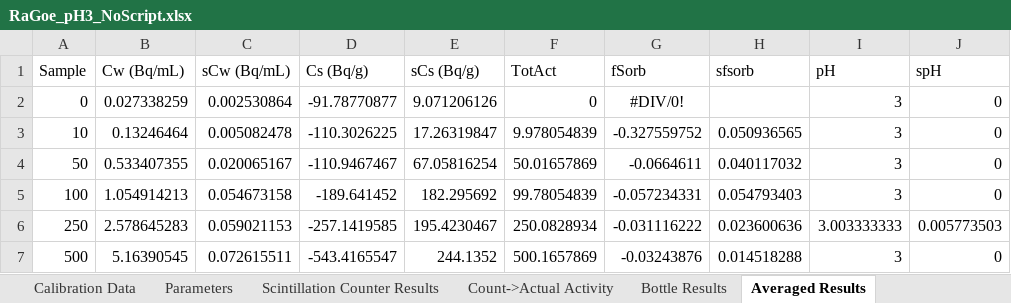
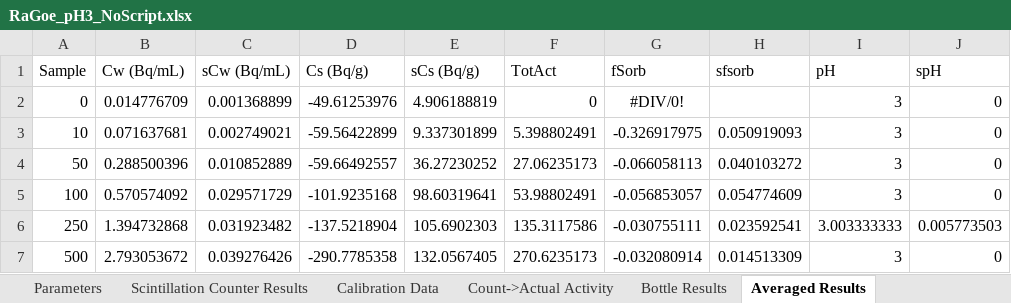
Before and after one commit to machen/RadiumSorption, an Excel workbook: Sorption Experiments/RaGoe_pH3/RaGoe_pH3_NoScript.xlsx, sheet Averaged Results, drawn as a sheet; values as stored, in another font and other column widths than the file's, no borders; the diff names each change by its address in the sheet, - before the commit and + after, or states it on an @@ line.

```diff
--- a/Sorption Experiments/RaGoe_pH3/RaGoe_pH3_NoScript.xlsx (sheet Averaged Results)
+++ b/Sorption Experiments/RaGoe_pH3/RaGoe_pH3_NoScript.xlsx (sheet Averaged Results)
@@ sheet tab order changed: Parameters | Scintillation Counter Results | Calibration Data | Count->Actual Activity | Bottle Results | Averaged Results @@
-B2 (Cw (Bq/mL)): 0.027338259
+B2 (Cw (Bq/mL)): 0.014776709
-C2 (sCw (Bq/mL)): 0.002530864
+C2 (sCw (Bq/mL)): 0.001368899
-D2 (Cs (Bq/g)): -91.78770877
+D2 (Cs (Bq/g)): -49.61253976
-E2 (sCs (Bq/g)): 9.071206126
+E2 (sCs (Bq/g)): 4.906188819
-B3 (Cw (Bq/mL)): 0.13246464
+B3 (Cw (Bq/mL)): 0.071637681
-C3 (sCw (Bq/mL)): 0.005082478
+C3 (sCw (Bq/mL)): 0.002749021
-D3 (Cs (Bq/g)): -110.3026225
+D3 (Cs (Bq/g)): -59.56422899
-E3 (sCs (Bq/g)): 17.26319847
+E3 (sCs (Bq/g)): 9.337301899
-F3 (TotAct): 9.978054839
+F3 (TotAct): 5.398802491
-G3 (fSorb): -0.327559752
+G3 (fSorb): -0.326917975
-H3 (sfsorb): 0.050936565
+H3 (sfsorb): 0.050919093
-B4 (Cw (Bq/mL)): 0.533407355
+B4 (Cw (Bq/mL)): 0.288500396
-C4 (sCw (Bq/mL)): 0.020065167
+C4 (sCw (Bq/mL)): 0.010852889
-D4 (Cs (Bq/g)): -110.9467467
+D4 (Cs (Bq/g)): -59.66492557
-E4 (sCs (Bq/g)): 67.05816254
+E4 (sCs (Bq/g)): 36.27230252
-F4 (TotAct): 50.01657869
+F4 (TotAct): 27.06235173
-G4 (fSorb): -0.0664611
+G4 (fSorb): -0.066058113
-H4 (sfsorb): 0.040117032
+H4 (sfsorb): 0.040103272
-B5 (Cw (Bq/mL)): 1.054914213
+B5 (Cw (Bq/mL)): 0.570574092
-C5 (sCw (Bq/mL)): 0.054673158
+C5 (sCw (Bq/mL)): 0.029571729
-D5 (Cs (Bq/g)): -189.641452
+D5 (Cs (Bq/g)): -101.9235168
-E5 (sCs (Bq/g)): 182.295692
+E5 (sCs (Bq/g)): 98.60319641
-F5 (TotAct): 99.78054839
+F5 (TotAct): 53.98802491
-G5 (fSorb): -0.057234331
+G5 (fSorb): -0.056853057
-H5 (sfsorb): 0.054793403
+H5 (sfsorb): 0.054774609
-B6 (Cw (Bq/mL)): 2.578645283
+B6 (Cw (Bq/mL)): 1.394732868
-C6 (sCw (Bq/mL)): 0.059021153
+C6 (sCw (Bq/mL)): 0.031923482
-D6 (Cs (Bq/g)): -257.1419585
+D6 (Cs (Bq/g)): -137.5218904
-E6 (sCs (Bq/g)): 195.4230467
+E6 (sCs (Bq/g)): 105.6902303
-F6 (TotAct): 250.0828934
+F6 (TotAct): 135.3117586
-G6 (fSorb): -0.031116222
+G6 (fSorb): -0.030755111
-H6 (sfsorb): 0.023600636
+H6 (sfsorb): 0.023592541
-B7 (Cw (Bq/mL)): 5.16390545
+B7 (Cw (Bq/mL)): 2.793053672
-C7 (sCw (Bq/mL)): 0.072615511
+C7 (sCw (Bq/mL)): 0.039276426
-D7 (Cs (Bq/g)): -543.4165547
+D7 (Cs (Bq/g)): -290.7785358
-E7 (sCs (Bq/g)): 244.1352
+E7 (sCs (Bq/g)): 132.0567405
-F7 (TotAct): 500.1657869
+F7 (TotAct): 270.6235173
-G7 (fSorb): -0.03243876
+G7 (fSorb): -0.032080914
-H7 (sfsorb): 0.014518288
+H7 (sfsorb): 0.014513309
```
Also changed, not shown: sheet Calibration Data, sheet Bottle Results, sheet Count->Actual Activity, sheet Parameters, charts or pictures.
